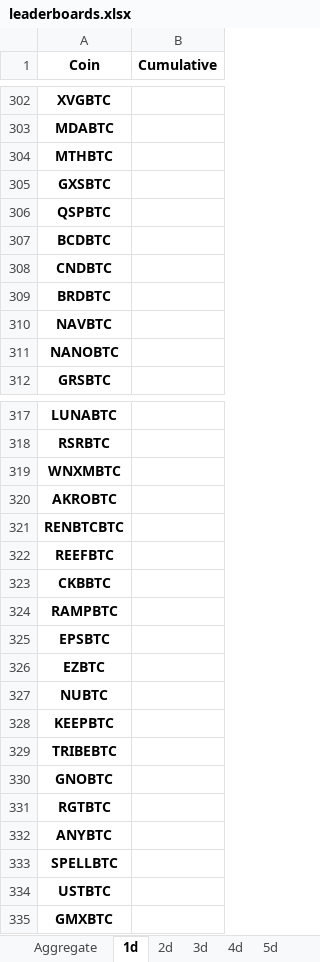
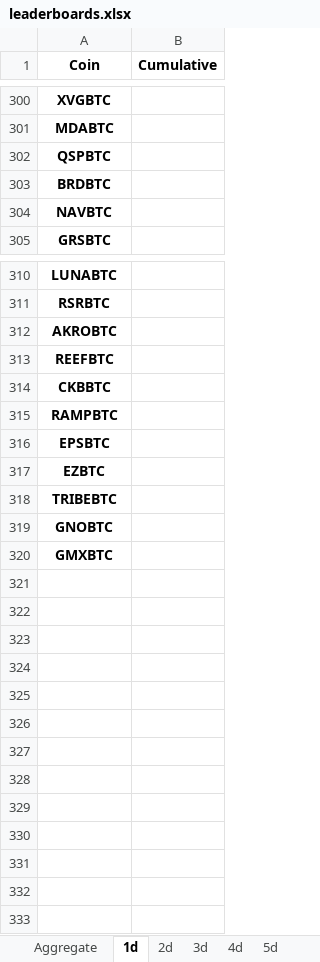
Before and after one commit to Dado-hash/Screening_bot, an Excel workbook: Bot_screening/leaderboards.xlsx, sheet 1d, drawn as a sheet; only a part is shown, gaps mark what is left out; values as stored, in another font and other column widths than the file's, no borders; removed rows and columns are numbered as before the commit, all else as after; the diff covers the shown part only; the diff names each change by its address in the sheet, - before the commit and + after, or states it on an @@ line.

```diff
--- a/Bot_screening/leaderboards.xlsx (sheet 1d)
+++ b/Bot_screening/leaderboards.xlsx (sheet 1d)
-row 304: MTHBTC
-row 305: GXSBTC
-row 307: BCDBTC
-row 308: CNDBTC
-row 311: NANOBTC
-row 319: WNXMBTC
-row 321: RENBTCBTC
-row 327: NUBTC
-row 328: KEEPBTC
-row 331: RGTBTC
-row 332: ANYBTC
-row 333: SPELLBTC
-row 334: USTBTC
```
Also changed, not shown: other rows of this sheet, sheet Aggregate, sheet 29d, sheet 19d, sheet 20d, sheet 16d, sheet 26d, 24 more sheets, Bot_screening/above.xlsx, Bot_screening/cumulatives_changes.xlsx, 15 other files.
